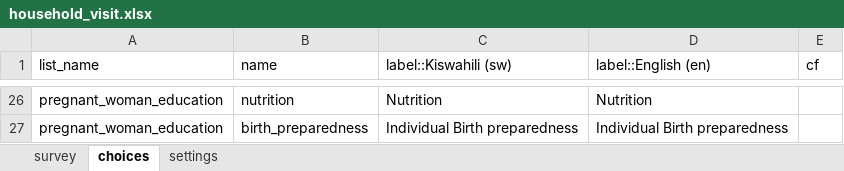
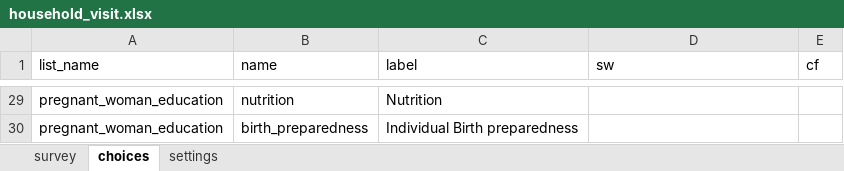
Before and after one commit to dlab-tz/chad, an Excel workbook: backend/xlsForms/household_visit.xlsx, sheet choices, drawn as a sheet; only a part is shown, gaps mark what is left out; values as stored, in another font and other column widths than the file's, no borders; addresses are those after the commit; the diff covers the shown part only; the diff names each change by its address in the sheet, - before the commit and + after, or states it on an @@ line.

```diff
--- a/backend/xlsForms/household_visit.xlsx (sheet choices)
+++ b/backend/xlsForms/household_visit.xlsx (sheet choices)
-C1: label::Kiswahili (sw)
+C1: label
-D1: label::English (en)
+D1: sw
-D29 (sw): Nutrition
+D29 (sw): (empty)
-D30 (sw): Individual Birth preparedness
+D30 (sw): (empty)
```
Also changed, not shown: other rows of this sheet, sheet survey, backend/xlsForms/community_outreach.xlsx, backend/xlsForms/meetings_congregations.xlsx, 7 other files.
